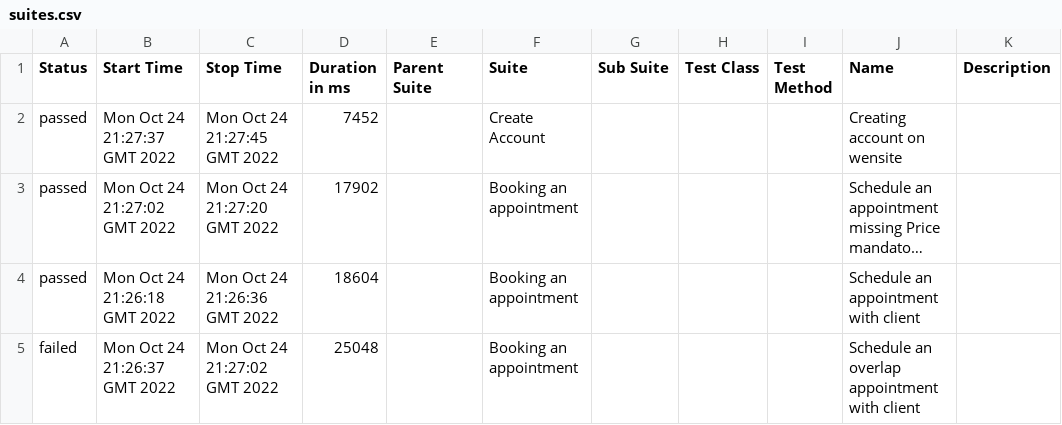
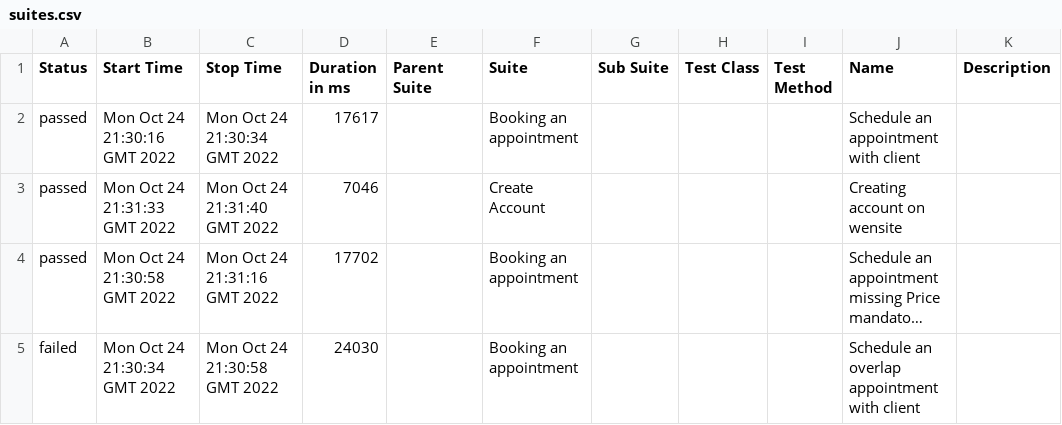
Before and after one commit to LucileneMartins/practiceSpaceHealth, a CSV file: 10/data/suites.csv, drawn as a sheet; long unchanged cells end in …; removed rows and columns are numbered as before the commit, all else as after; the diff names each change by its address in the sheet, - before the commit and + after, or states it on an @@ line.

```diff
--- a/10/data/suites.csv
+++ b/10/data/suites.csv
+row 2: passed | Mon Oct 24 21:30:16 GMT 2022 | Mon Oct 24 21:30:34 GMT 2022 | 17617 |  | Booking an appointment |  |  |  | Schedule an appointment with client
-B3 (Start Time): Mon Oct 24 21:27:37 GMT 2022
+B3 (Start Time): Mon Oct 24 21:31:33 GMT 2022
-C3 (Stop Time): Mon Oct 24 21:27:45 GMT 2022
+C3 (Stop Time): Mon Oct 24 21:31:40 GMT 2022
-D3 (Duration in ms): 7452
+D3 (Duration in ms): 7046
-B4 (Start Time): Mon Oct 24 21:27:02 GMT 2022
+B4 (Start Time): Mon Oct 24 21:30:58 GMT 2022
-C4 (Stop Time): Mon Oct 24 21:27:20 GMT 2022
+C4 (Stop Time): Mon Oct 24 21:31:16 GMT 2022
-D4 (Duration in ms): 17902
+D4 (Duration in ms): 17702
-row 4: passed | Mon Oct 24 21:26:18 GMT 2022 | Mon Oct 24 21:26:36 GMT 2022 | 18604 |  | Booking an appointment |  |  |  | Schedule an appointment with client
-B5 (Start Time): Mon Oct 24 21:26:37 GMT 2022
+B5 (Start Time): Mon Oct 24 21:30:34 GMT 2022
-C5 (Stop Time): Mon Oct 24 21:27:02 GMT 2022
+C5 (Stop Time): Mon Oct 24 21:30:58 GMT 2022
-D5 (Duration in ms): 25048
+D5 (Duration in ms): 24030
```
Also changed, not shown: 32 other files.
